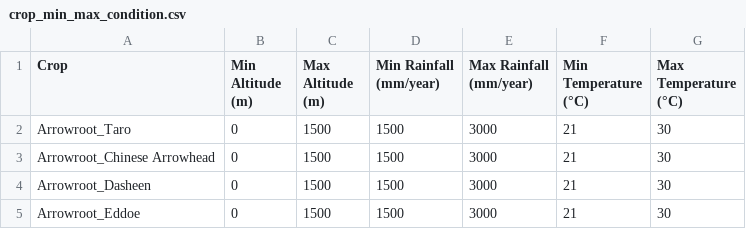
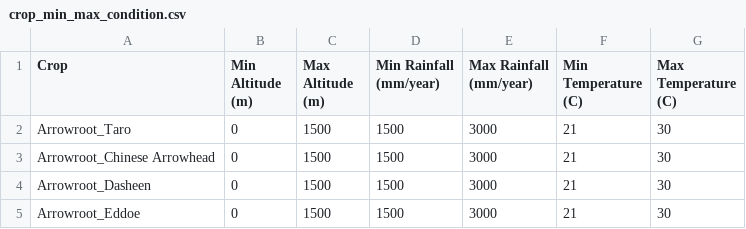
Before and after one commit to MeedowDev/meadow-ai-data, a CSV file: data/crop_min_max_condition.csv, drawn as a sheet; only a part is shown; the diff names each change by its address in the sheet, - before the commit and + after, or states it on an @@ line.

Commit message:
min max encoding fix

```diff
--- a/data/crop_min_max_condition.csv
+++ b/data/crop_min_max_condition.csv
-F1: Min Temperature (°C)
+F1: Min Temperature (C)
-G1: Max Temperature (°C)
+G1: Max Temperature (C)
```
